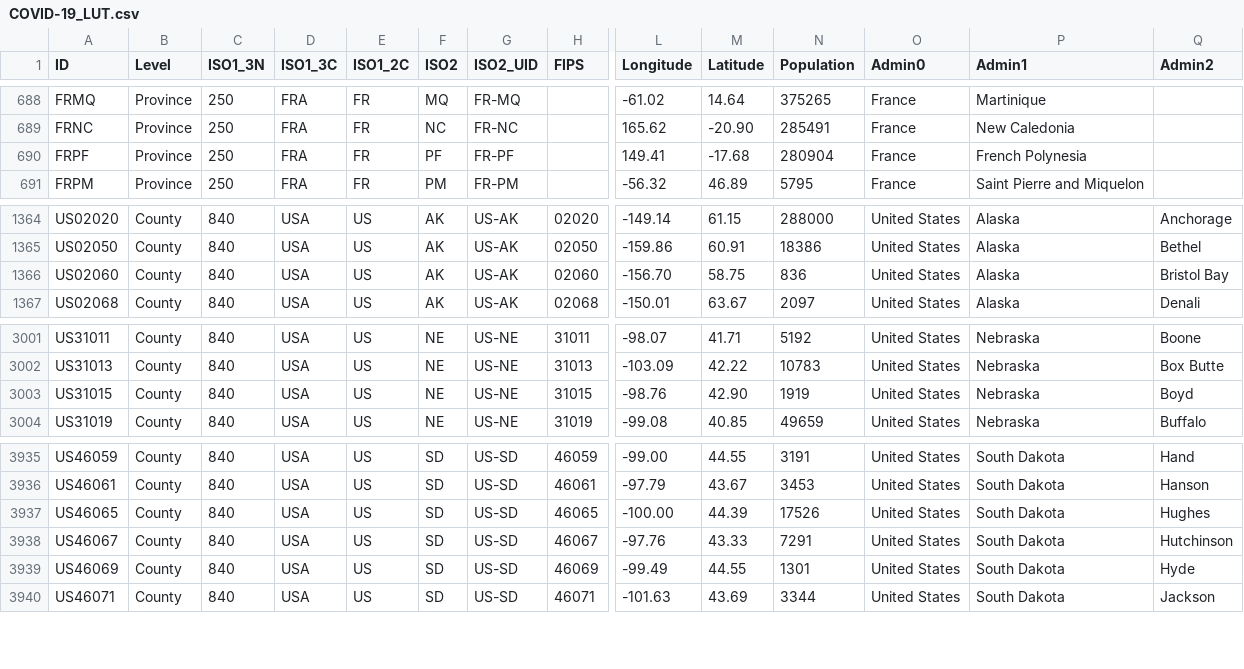
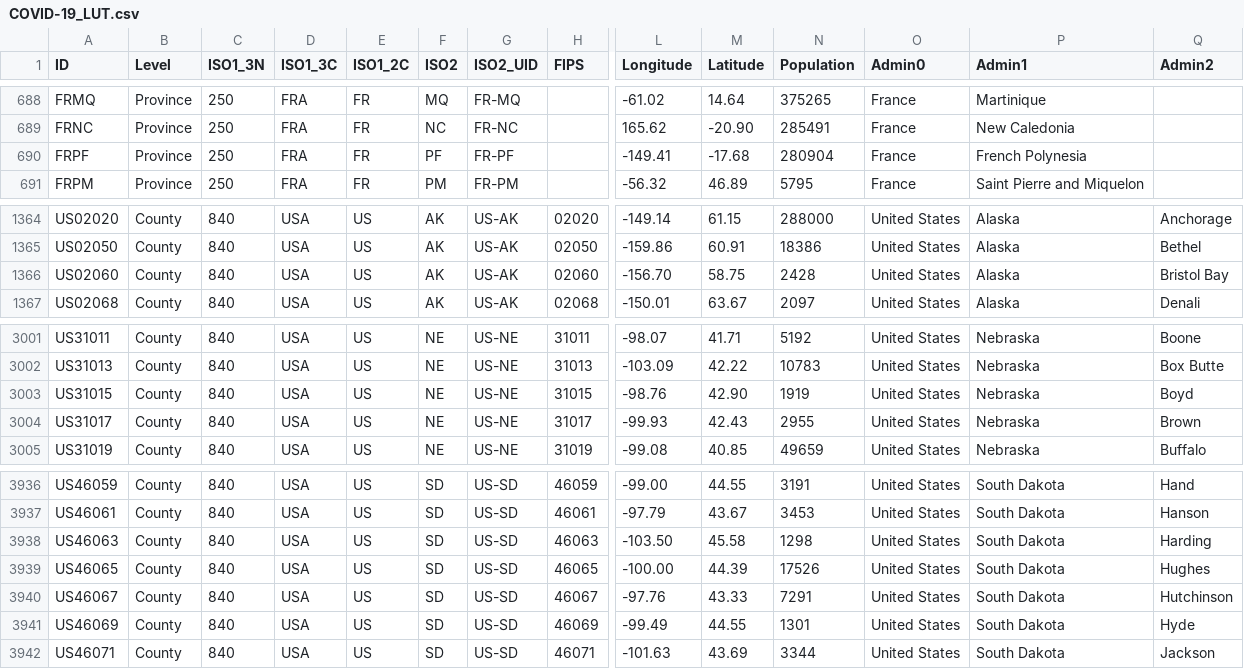
Before and after one commit to Phiinson/COVID-20, a CSV file: COVID-19_LUT.csv, drawn as a sheet; only a part is shown, gaps mark what is left out; rows hold the shown columns only; the diff names each change by its address in the sheet, - before the commit and + after, or states it on an @@ line.

Commit message:
Update dataset (Fri Aug 14 13:09:18 EDT 2020)

```diff
--- a/COVID-19_LUT.csv
+++ b/COVID-19_LUT.csv
-L690 (Longitude): 149.41
+L690 (Longitude): -149.41
-N1366 (Population): 836
+N1366 (Population): 2428
+row 3004: US31017 | County | 840 | USA | US | NE | US-NE | 31017 | -99.93 | 42.43 | 2955 | United States | Nebraska | Brown
+row 3938: US46063 | County | 840 | USA | US | SD | US-SD | 46063 | -103.50 | 45.58 | 1298 | United States | South Dakota | Harding
```
Also changed, not shown: 1 other file.
